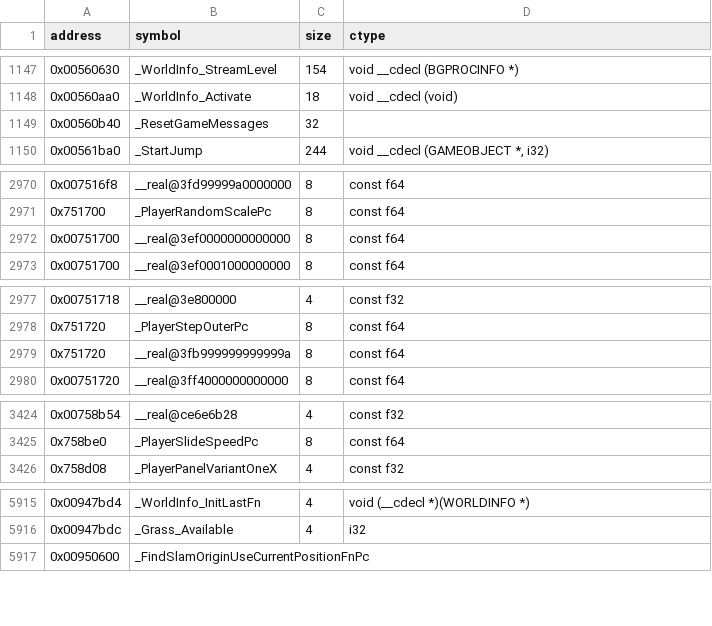
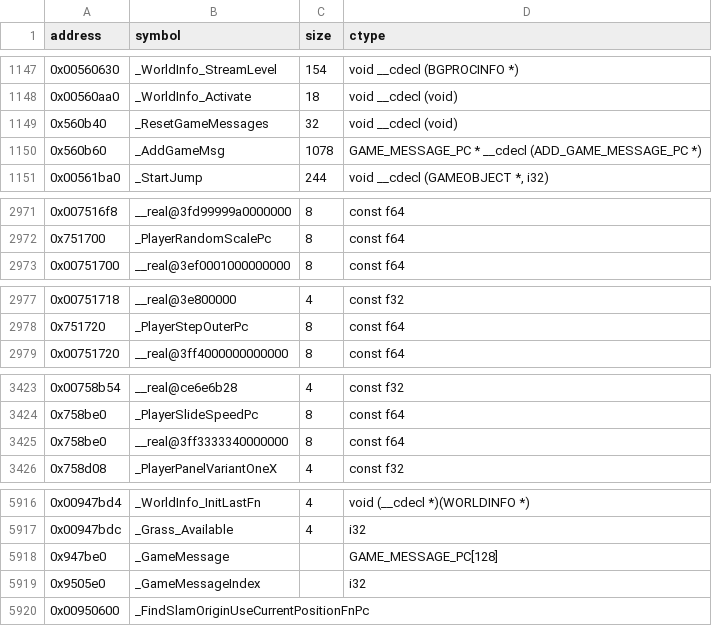
Before and after one commit to opensagadev/saga-pc, a CSV file: config/symbols.csv, drawn as a sheet; only a part is shown, gaps mark what is left out; the diff covers the shown part only.

```diff
--- a/config/symbols.csv
+++ b/config/symbols.csv
@@ -1148,3 +1148,4 @@ address    , symbol                                                         , si
 0x00560aa0 , _WorldInfo_Activate                                            , 18    , void __cdecl (void)
-0x00560b40 , _ResetGameMessages                                             , 32    ,
+0x560b40,_ResetGameMessages,32,void __cdecl (void)
+0x560b60,_AddGameMsg,1078,GAME_MESSAGE_PC * __cdecl (ADD_GAME_MESSAGE_PC *)
 0x00561ba0,_StartJump,244,"void __cdecl (GAMEOBJECT *, i32)"
@@ -2971,3 +2972,2 @@ address    , symbol                                                         , si
 0x751700,_PlayerRandomScalePc,8,const f64
-0x00751700 , __real@3ef0000000000000                                        , 8     , const f64
 0x00751700 , __real@3ef0001000000000                                        , 8     , const f64
@@ -2978,3 +2978,2 @@ address    , symbol                                                         , si
 0x751720,_PlayerStepOuterPc,8,const f64
-0x751720,__real@3fb999999999999a,8,const f64
 0x00751720 , __real@3ff4000000000000                                        , 8     , const f64
@@ -3425,2 +3424,3 @@ address    , symbol                                                         , si
 0x758be0,_PlayerSlideSpeedPc,8,const f64
+0x758be0,__real@3ff3333340000000,8,const f64
 0x758d08,_PlayerPanelVariantOneX,4,const f32
@@ -5916,2 +5917,4 @@ address    , symbol                                                         , si
 0x00947bdc , _Grass_Available                                               , 4     , i32
+0x947be0,_GameMessage,,GAME_MESSAGE_PC[128]
+0x9505e0,_GameMessageIndex,,i32
 0x00950600 , _FindSlamOriginUseCurrentPositionFnPc                          ,       ,
```
Also changed, not shown: 1 added row and 1 edited cell elsewhere in this file, 10 other files.
